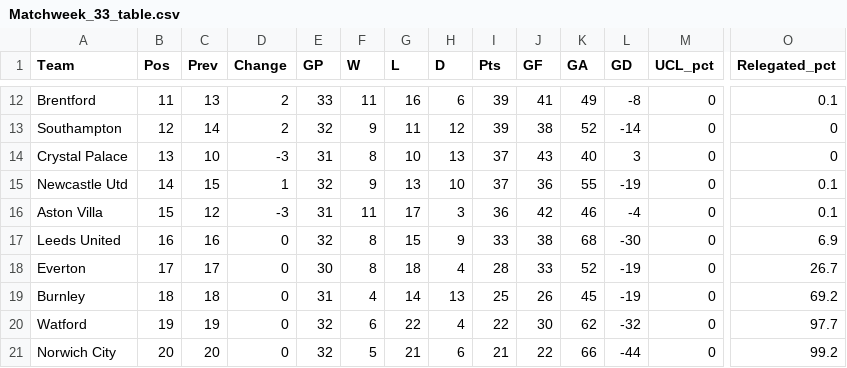
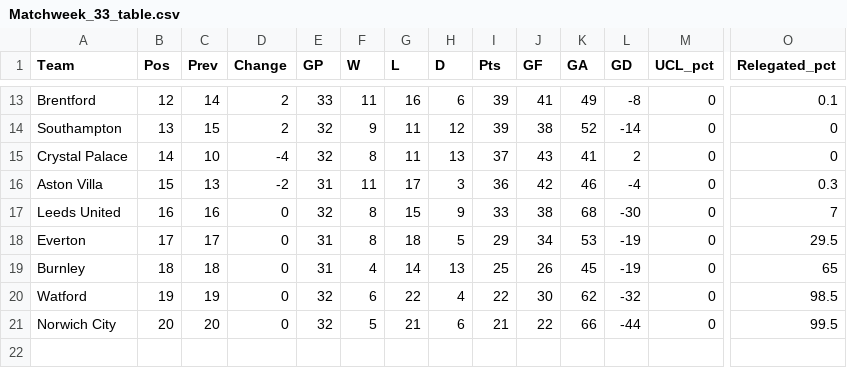
Before and after one commit to weaversd/EPL_2021-2022, a CSV file: current_table_output/Matchweek_33_table.csv, drawn as a sheet; only a part is shown, gaps mark what is left out; removed rows and columns are numbered as before the commit, all else as after; rows hold the shown columns only; the diff covers the shown part only; the diff names each change by its address in the sheet, - before the commit and + after, or states it on an @@ line.

```diff
--- a/current_table_output/Matchweek_33_table.csv
+++ b/current_table_output/Matchweek_33_table.csv
-B13 (Pos): 11
+B13 (Pos): 12
-C13 (Prev): 13
+C13 (Prev): 14
-B14 (Pos): 12
+B14 (Pos): 13
-C14 (Prev): 14
+C14 (Prev): 15
-B15 (Pos): 13
+B15 (Pos): 14
-D15 (Change): -3
+D15 (Change): -4
-E15 (GP): 31
+E15 (GP): 32
-G15 (L): 10
+G15 (L): 11
-K15 (GA): 40
+K15 (GA): 41
-L15 (GD): 3
+L15 (GD): 2
-row 15: Newcastle Utd | 14 | 15 | 1 | 32 | 9 | 13 | 10 | 37 | 36 | 55 | -19 | 0 | 0.1
-C16 (Prev): 12
+C16 (Prev): 13
-D16 (Change): -3
+D16 (Change): -2
-O16 (Relegated_pct): 0.1
+O16 (Relegated_pct): 0.3
-O17 (Relegated_pct): 6.9
+O17 (Relegated_pct): 7
-E18 (GP): 30
+E18 (GP): 31
-H18 (D): 4
+H18 (D): 5
-I18 (Pts): 28
+I18 (Pts): 29
-J18 (GF): 33
+J18 (GF): 34
-K18 (GA): 52
+K18 (GA): 53
-O18 (Relegated_pct): 26.7
+O18 (Relegated_pct): 29.5
-O19 (Relegated_pct): 69.2
+O19 (Relegated_pct): 65
-O20 (Relegated_pct): 97.7
+O20 (Relegated_pct): 98.5
-O21 (Relegated_pct): 99.2
+O21 (Relegated_pct): 99.5
```
Also changed, not shown: 2 added rows, 1 removed row and 30 edited cells elsewhere in this file, SPI_tables/Matchweek_33_SPI.csv, 34 other files.
